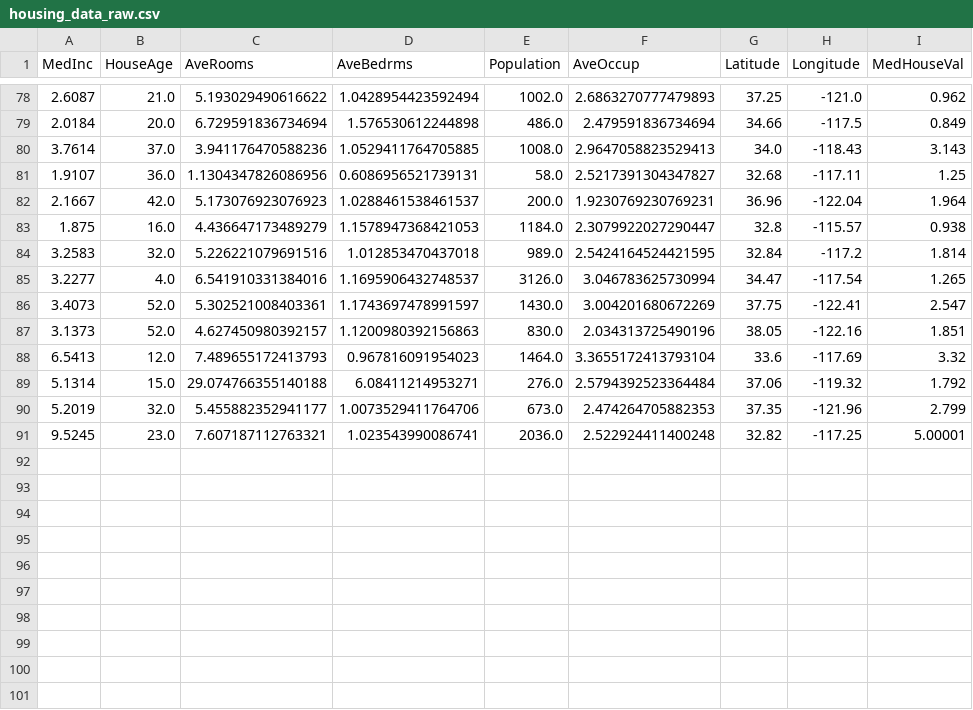
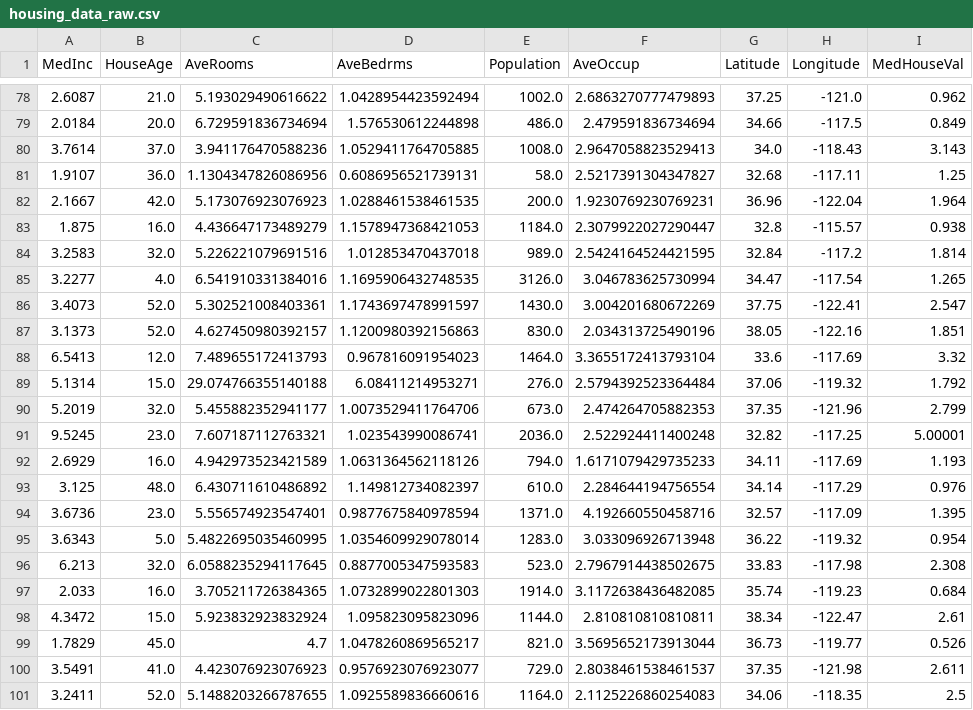
Before and after one commit to oecorrechag/boku, a CSV file: data/raw/housing_data_raw.csv, drawn as a sheet; only a part is shown, gaps mark what is left out.

Commit message:
Saved DataFrame raw

```diff
--- a/data/raw/housing_data_raw.csv
+++ b/data/raw/housing_data_raw.csv
@@ -81,6 +81,6 @@
 1.9107,36.0,1.1304347826086956,0.6086956521739131,58.0,2.5217391304347827,32.68,-117.11,1.25
-2.1667,42.0,5.173076923076923,1.0288461538461537,200.0,1.9230769230769231,36.96,-122.04,1.964
+2.1667,42.0,5.173076923076923,1.0288461538461535,200.0,1.9230769230769231,36.96,-122.04,1.964
 1.875,16.0,4.436647173489279,1.1578947368421053,1184.0,2.3079922027290447,32.8,-115.57,0.938
 3.2583,32.0,5.226221079691516,1.012853470437018,989.0,2.5424164524421595,32.84,-117.2,1.814
-3.2277,4.0,6.541910331384016,1.1695906432748537,3126.0,3.046783625730994,34.47,-117.54,1.265
+3.2277,4.0,6.541910331384016,1.1695906432748535,3126.0,3.046783625730994,34.47,-117.54,1.265
 3.4073,52.0,5.302521008403361,1.1743697478991597,1430.0,3.004201680672269,37.75,-122.41,2.547
@@ -91 +91,11 @@
 9.5245,23.0,7.607187112763321,1.023543990086741,2036.0,2.522924411400248,32.82,-117.25,5.00001
+2.6929,16.0,4.942973523421589,1.0631364562118126,794.0,1.6171079429735233,34.11,-117.69,1.193
+3.125,48.0,6.430711610486892,1.149812734082397,610.0,2.284644194756554,34.14,-117.29,0.976
+3.6736,23.0,5.556574923547401,0.9877675840978594,1371.0,4.192660550458716,32.57,-117.09,1.395
+3.6343,5.0,5.4822695035460995,1.0354609929078014,1283.0,3.033096926713948,36.22,-119.32,0.954
+6.213,32.0,6.0588235294117645,0.8877005347593583,523.0,2.7967914438502675,33.83,-117.98,2.308
+2.033,16.0,3.705211726384365,1.0732899022801303,1914.0,3.1172638436482085,35.74,-119.23,0.684
+4.3472,15.0,5.923832923832924,1.095823095823096,1144.0,2.810810810810811,38.34,-122.47,2.61
+1.7829,45.0,4.7,1.0478260869565217,821.0,3.5695652173913044,36.73,-119.77,0.526
+3.5491,41.0,4.423076923076923,0.9576923076923077,729.0,2.8038461538461537,37.35,-121.98,2.611
+3.2411,52.0,5.1488203266787655,1.0925589836660616,1164.0,2.1125226860254083,34.06,-118.35,2.5
```
